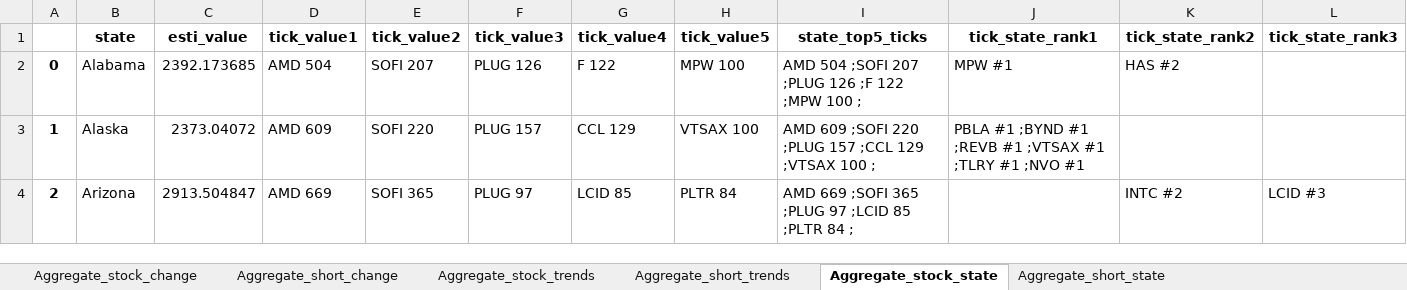
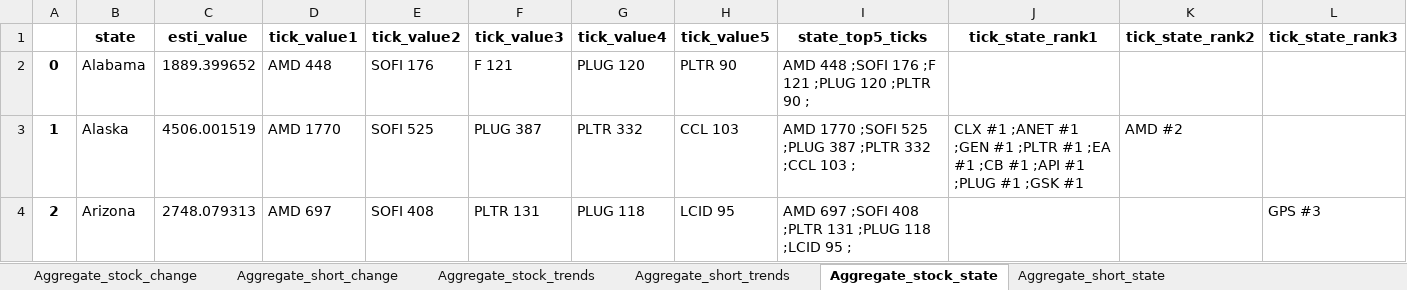
Before and after one commit to datasciencetemple/Trends, an Excel workbook: Aggregate_summaries.xlsx, sheet Aggregate_stock_state, drawn as a sheet; only a part is shown; values as stored, in another font and other column widths than the file's, no borders; the diff covers the shown part only; the diff names each change by its address in the sheet, - before the commit and + after, or states it on an @@ line.

```diff
--- a/Aggregate_summaries.xlsx (sheet Aggregate_stock_state)
+++ b/Aggregate_summaries.xlsx (sheet Aggregate_stock_state)
-C2 (esti_value): 2392.173685
+C2 (esti_value): 1889.399652
-D2 (tick_value1): AMD 504
+D2 (tick_value1): AMD 448
-E2 (tick_value2): SOFI 207
+E2 (tick_value2): SOFI 176
-F2 (tick_value3): PLUG 126
+F2 (tick_value3): F 121
-G2 (tick_value4): F 122
+G2 (tick_value4): PLUG 120
-H2 (tick_value5): MPW 100
+H2 (tick_value5): PLTR 90
-I2 (state_top5_ticks): AMD 504 ;SOFI 207 ;PLUG 126 ;F 122 ;MPW 100 ;
+I2 (state_top5_ticks): AMD 448 ;SOFI 176 ;F 121 ;PLUG 120 ;PLTR 90 ;
-J2 (tick_state_rank1): MPW #1
+J2 (tick_state_rank1): (empty)
-K2 (tick_state_rank2): HAS #2
+K2 (tick_state_rank2): (empty)
-C3 (esti_value): 2373.04072
+C3 (esti_value): 4506.001519
-D3 (tick_value1): AMD 609
+D3 (tick_value1): AMD 1770
-E3 (tick_value2): SOFI 220
+E3 (tick_value2): SOFI 525
-F3 (tick_value3): PLUG 157
+F3 (tick_value3): PLUG 387
-G3 (tick_value4): CCL 129
+G3 (tick_value4): PLTR 332
-H3 (tick_value5): VTSAX 100
+H3 (tick_value5): CCL 103
-I3 (state_top5_ticks): AMD 609 ;SOFI 220 ;PLUG 157 ;CCL 129 ;VTSAX 100 ;
+I3 (state_top5_ticks): AMD 1770 ;SOFI 525 ;PLUG 387 ;PLTR 332 ;CCL 103 ;
-J3 (tick_state_rank1): PBLA #1 ;BYND #1 ;REVB #1 ;VTSAX #1 ;TLRY #1 ;NVO #1
+J3 (tick_state_rank1): CLX #1 ;ANET #1 ;GEN #1 ;PLTR #1 ;EA #1 ;CB #1 ;API #1 ;PLUG #1 ;GSK #1
-K3 (tick_state_rank2): (empty)
+K3 (tick_state_rank2): AMD #2
-C4 (esti_value): 2913.504847
+C4 (esti_value): 2748.079313
-D4 (tick_value1): AMD 669
+D4 (tick_value1): AMD 697
-E4 (tick_value2): SOFI 365
+E4 (tick_value2): SOFI 408
-F4 (tick_value3): PLUG 97
+F4 (tick_value3): PLTR 131
-G4 (tick_value4): LCID 85
+G4 (tick_value4): PLUG 118
-H4 (tick_value5): PLTR 84
+H4 (tick_value5): LCID 95
-I4 (state_top5_ticks): AMD 669 ;SOFI 365 ;PLUG 97 ;LCID 85 ;PLTR 84 ;
+I4 (state_top5_ticks): AMD 697 ;SOFI 408 ;PLTR 131 ;PLUG 118 ;LCID 95 ;
-K4 (tick_state_rank2): INTC #2
+K4 (tick_state_rank2): (empty)
-L4 (tick_state_rank3): LCID #3
+L4 (tick_state_rank3): GPS #3
```
Also changed, not shown: 431 edited cells elsewhere in this sheet, sheet Aggregate_stock_trends, sheet Aggregate_short_trends, sheet Aggregate_stock_change, sheet Aggregate_short_change, sheet Aggregate_short_state.
